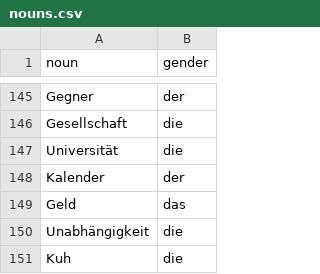
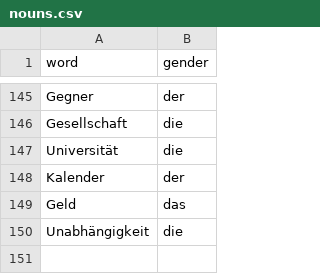
Before and after one commit to maksimhn/project2-api, a CSV file: nouns.csv, drawn as a sheet; only a part is shown, gaps mark what is left out; the diff names each change by its address in the sheet, - before the commit and + after, or states it on an @@ line.

```diff
--- a/nouns.csv
+++ b/nouns.csv
-A1: noun
+A1: word
-row 151: Kuh | die
```
Also changed, not shown: 6 other files.
